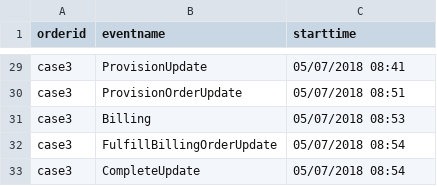
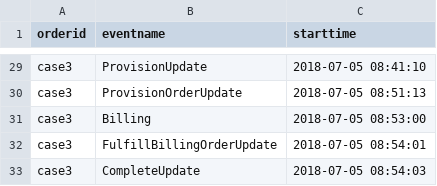
Before and after one commit to vlasisPit/alphaalgorithm, a CSV file: src/main/resources/mockData.csv, drawn as a sheet; only a part is shown, gaps mark what is left out; the diff covers the shown part only; the diff names each change by its address in the sheet, - before the commit and + after, or states it on an @@ line.

```diff
--- a/src/main/resources/mockData.csv
+++ b/src/main/resources/mockData.csv
-C29 (starttime): 05/07/2018 08:41
+C29 (starttime): 2018-07-05 08:41:10
-C30 (starttime): 05/07/2018 08:51
+C30 (starttime): 2018-07-05 08:51:13
-C31 (starttime): 05/07/2018 08:53
+C31 (starttime): 2018-07-05 08:53:00
-C32 (starttime): 05/07/2018 08:54
+C32 (starttime): 2018-07-05 08:54:01
-C33 (starttime): 05/07/2018 08:54
+C33 (starttime): 2018-07-05 08:54:03
```
Also changed, not shown: 27 edited cells elsewhere in this file, 2 other files.
